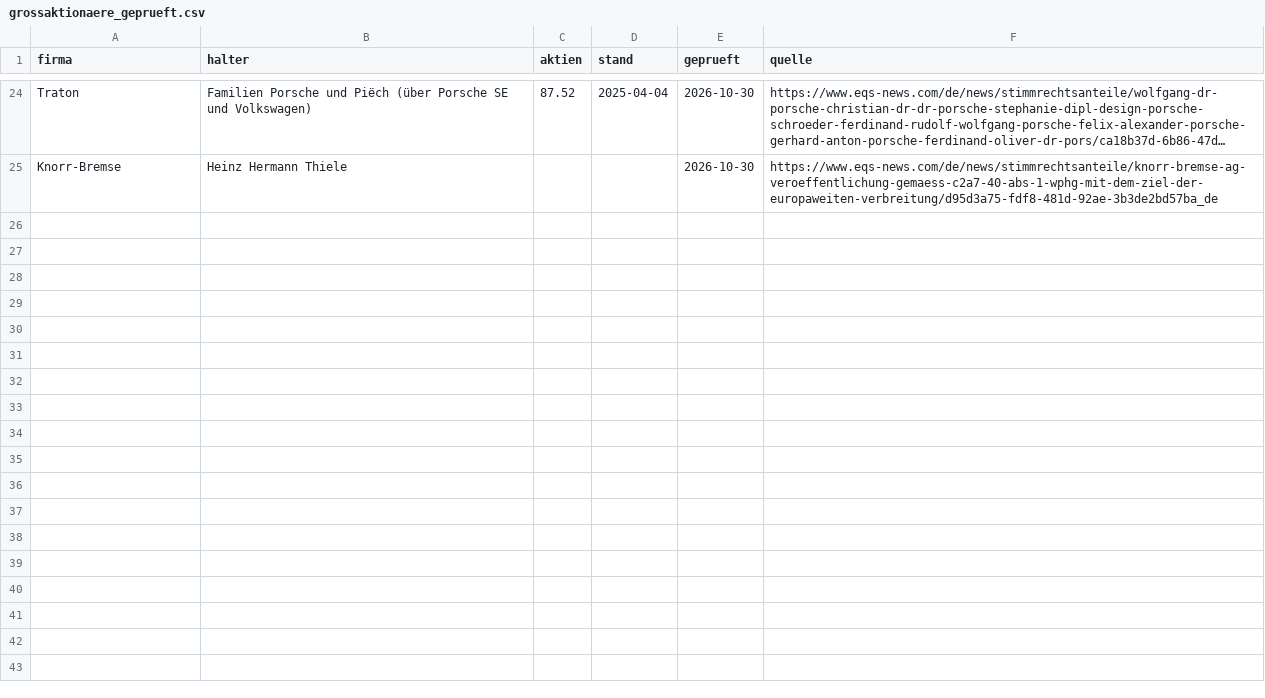
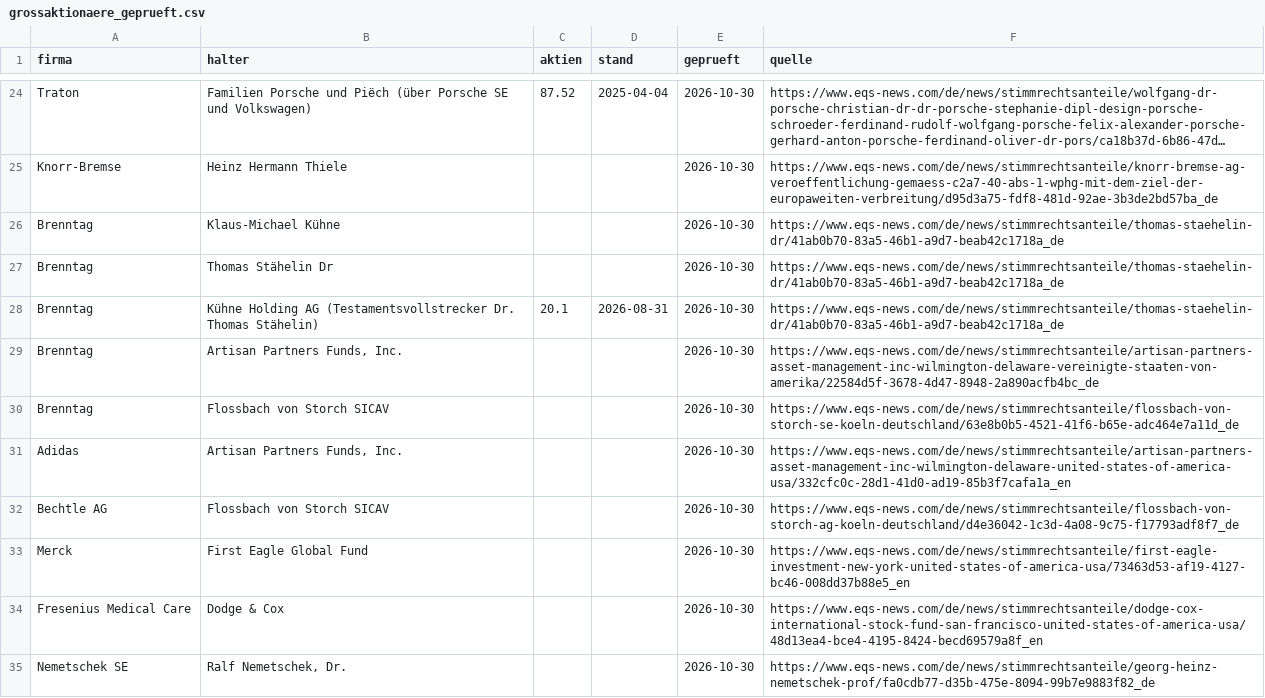
Before and after one commit to tobzwil89/insider, a CSV file: daten/grossaktionaere_geprueft.csv, drawn as a sheet; only a part is shown, gaps mark what is left out; long unchanged cells end in …; the diff names each change by its address in the sheet, - before the commit and + after, or states it on an @@ line.

Commit message:
Großaktionäre: Doppelungen Brenntag, Nemetschek, Fonds bereinigt; Stimmrechte abgeschlossen

```diff
--- a/daten/grossaktionaere_geprueft.csv
+++ b/daten/grossaktionaere_geprueft.csv
+row 26: Brenntag | Klaus-Michael Kühne |  |  | 2026-10-30 | https://www.eqs-news.com/de/news/stimmrechtsanteile/thomas-staehelin-dr/41ab0b70-83a5-46b1-a9d7-beab42c1718a_de
+row 27: Brenntag | Thomas Stähelin Dr |  |  | 2026-10-30 | https://www.eqs-news.com/de/news/stimmrechtsanteile/thomas-staehelin-dr/41ab0b70-83a5-46b1-a9d7-beab42c1718a_de
+row 28: Brenntag | Kühne Holding AG (Testamentsvollstrecker Dr. Thomas Stähelin) | 20.1 | 2026-08-31 | 2026-10-30 | https://www.eqs-news.com/de/news/stimmrechtsanteile/thomas-staehelin-dr/41ab0b70-83a5-46b1-a9d7-beab42c1718a_de
+row 29: Brenntag | Artisan Partners Funds, Inc. |  |  | 2026-10-30 | https://www.eqs-news.com/de/news/stimmrechtsanteile/artisan-partners-asset-management-inc-wilmington-delaware-vereinigte-staaten-von-amerika/22584d5f-3678-4d47-8948-2a890acfb4bc_de
+row 30: Brenntag | Flossbach von Storch SICAV |  |  | 2026-10-30 | https://www.eqs-news.com/de/news/stimmrechtsanteile/flossbach-von-storch-se-koeln-deutschland/63e8b0b5-4521-41f6-b65e-adc464e7a11d_de
+row 31: Adidas | Artisan Partners Funds, Inc. |  |  | 2026-10-30 | https://www.eqs-news.com/de/news/stimmrechtsanteile/artisan-partners-asset-management-inc-wilmington-delaware-united-states-of-america-usa/332cfc0c-28d1-41d0-ad19-85b3f7cafa1a_en
+row 32: Bechtle AG | Flossbach von Storch SICAV |  |  | 2026-10-30 | https://www.eqs-news.com/de/news/stimmrechtsanteile/flossbach-von-storch-ag-koeln-deutschland/d4e36042-1c3d-4a08-9c75-f17793adf8f7_de
+row 33: Merck | First Eagle Global Fund |  |  | 2026-10-30 | https://www.eqs-news.com/de/news/stimmrechtsanteile/first-eagle-investment-new-york-united-states-of-america-usa/73463d53-af19-4127-bc46-008dd37b88e5_en
+row 34: Fresenius Medical Care | Dodge & Cox |  |  | 2026-10-30 | https://www.eqs-news.com/de/news/stimmrechtsanteile/dodge-cox-international-stock-fund-san-francisco-united-states-of-america-usa/48d13ea4-bce4-4195-8424-becd69579a8f_en
+row 35: Nemetschek SE | Ralf Nemetschek, Dr. |  |  | 2026-10-30 | https://www.eqs-news.com/de/news/stimmrechtsanteile/georg-heinz-nemetschek-prof/fa0cdb77-d35b-475e-8094-99b7e9883f82_de
```
Also changed, not shown: 1 other file.
